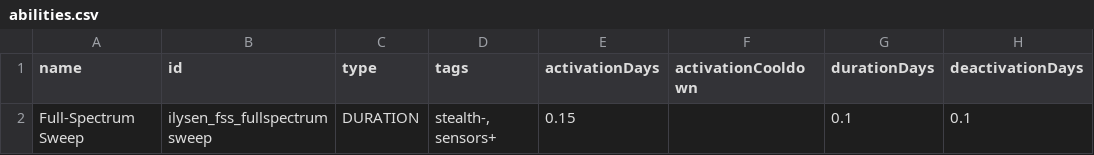
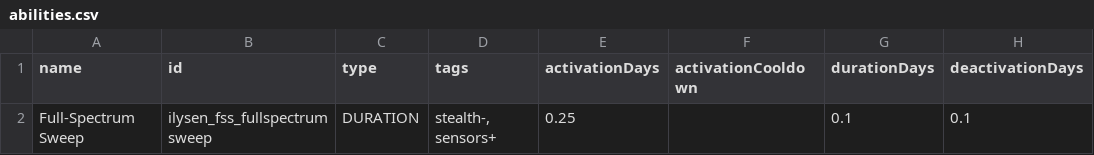
Before and after one commit to Ilysen/FullSpectrumSweep, a CSV file: data/campaign/abilities.csv, drawn as a sheet; only a part is shown; the diff names each change by its address in the sheet, - before the commit and + after, or states it on an @@ line.

```diff
--- a/data/campaign/abilities.csv
+++ b/data/campaign/abilities.csv
-E2 (activationDays): 0.15
+E2 (activationDays): 0.25
```
Also changed, not shown: 12 other files.
